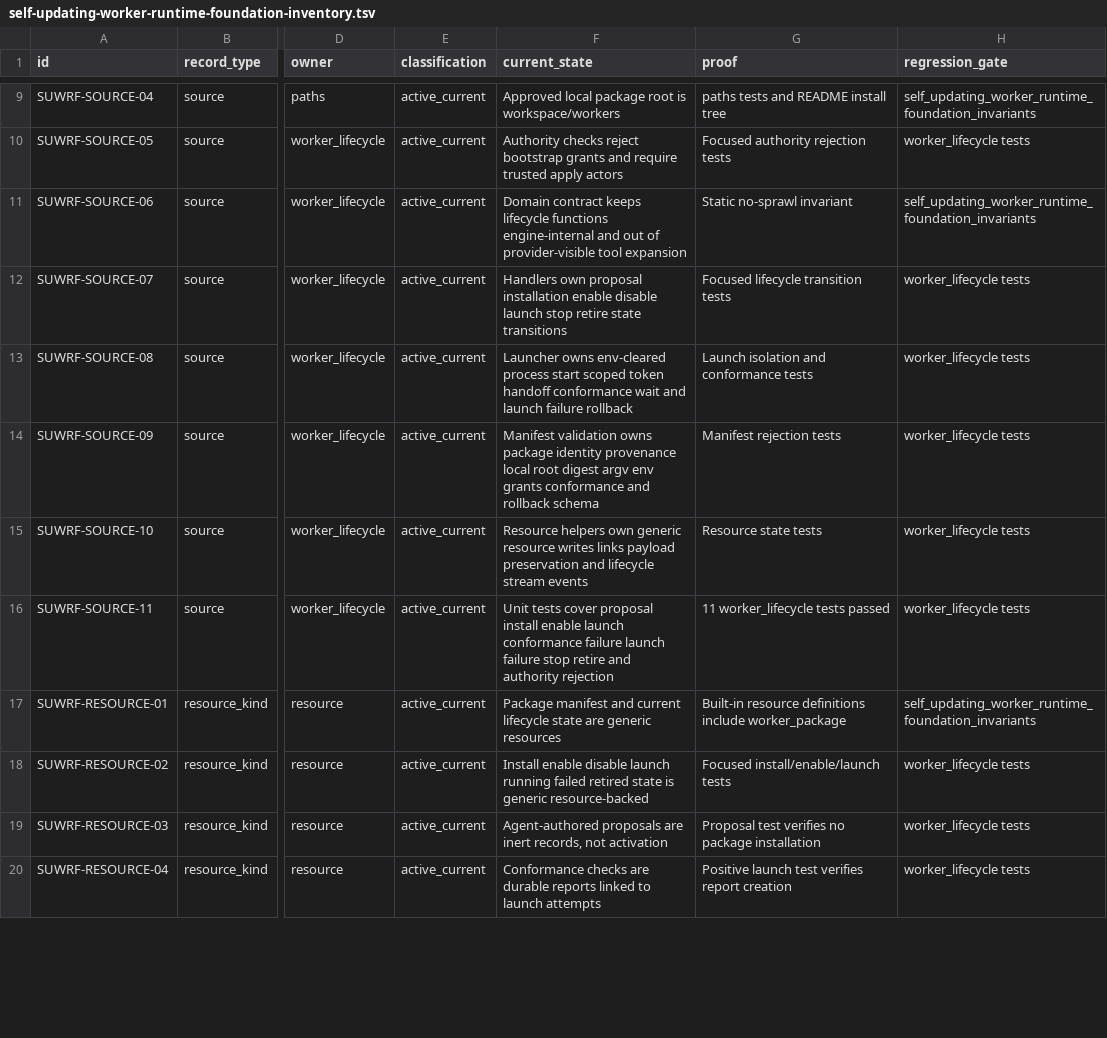
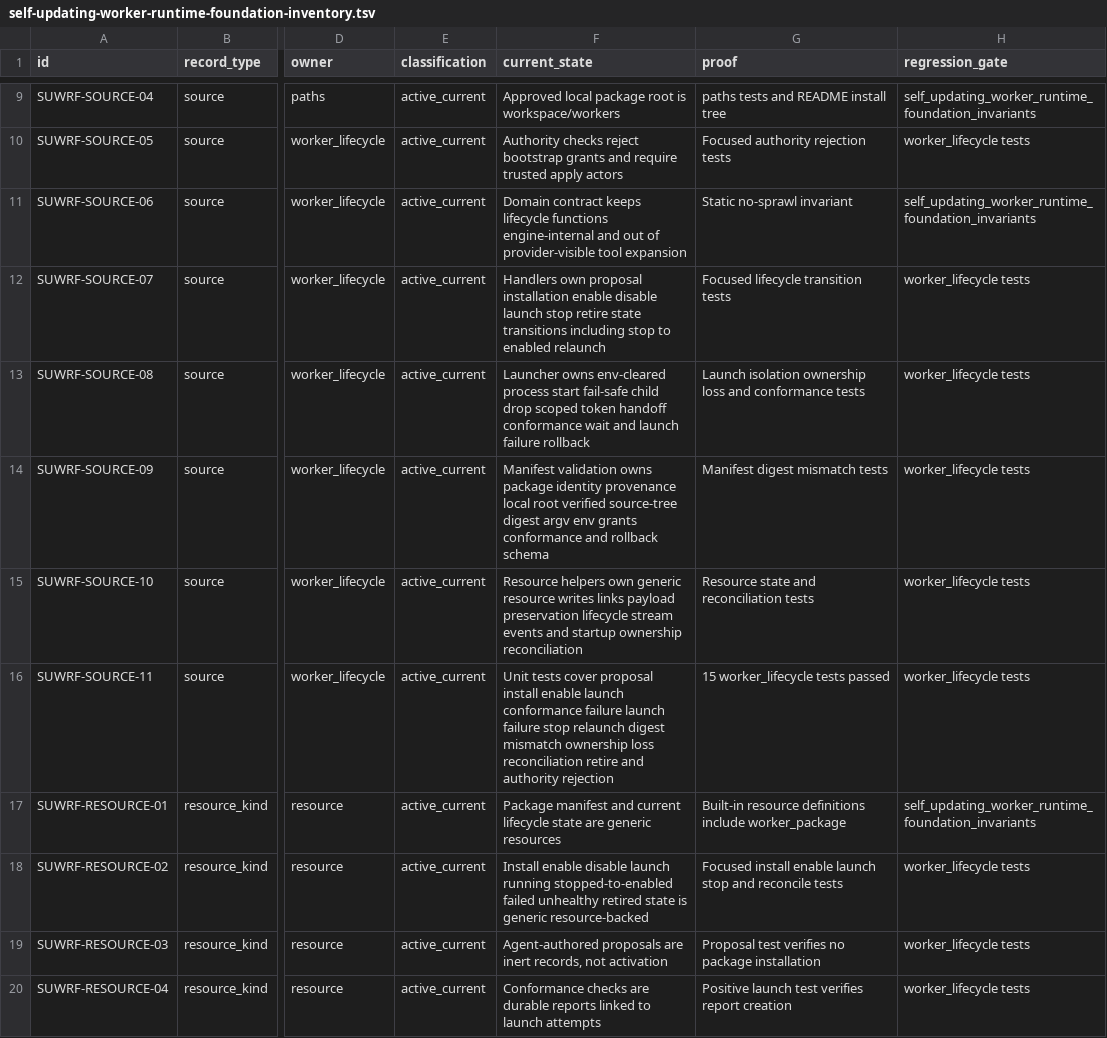
Before and after one commit to mhismail3/tron, a TSV file: packages/agent/docs/self-updating-worker-runtime-foundation-inventory.tsv, drawn as a sheet; only a part is shown, gaps mark what is left out; the diff covers the shown part only; the diff names each change by its address in the sheet, - before the commit and + after, or states it on an @@ line.

Commit message:
Fix SUWRF lifecycle audit gaps

```diff
--- a/packages/agent/docs/self-updating-worker-runtime-foundation-inventory.tsv
+++ b/packages/agent/docs/self-updating-worker-runtime-foundation-inventory.tsv
-F12 (current_state): …state transitions
+F12 (current_state): …state transitions including stop to enabled relaunch
-F13 (current_state): …process start scoped token…
+F13 (current_state): …process start fail-safe child drop scoped token…
-G13 (proof): Launch isolation and conformance…
+G13 (proof): Launch isolation ownership loss and conformance…
-F14 (current_state): …local root digest argv…
+F14 (current_state): …local root verified source-tree digest argv…
-G14 (proof): Manifest rejection tests
+G14 (proof): Manifest digest mismatch tests
-F15 (current_state): …payload preservation and lifecycle stream events
+F15 (current_state): …payload preservation lifecycle stream events and startup ownership reconciliation
-G15 (proof): Resource state tests
+G15 (proof): Resource state and reconciliation tests
-F16 (current_state): …failure stop retire and…
+F16 (current_state): …failure stop relaunch digest mismatch ownership loss reconciliation retire and…
-G16 (proof): 11 worker_lifecycle tests passed
+G16 (proof): 15 worker_lifecycle tests passed
-F18 (current_state): …launch running failed retired state…
+F18 (current_state): …launch running stopped-to-enabled failed unhealthy retired state…
-G18 (proof): Focused install/enable/launch tests
+G18 (proof): Focused install enable launch stop and reconcile tests
```
Also changed, not shown: 3 edited cells elsewhere in this file, 10 other files.
